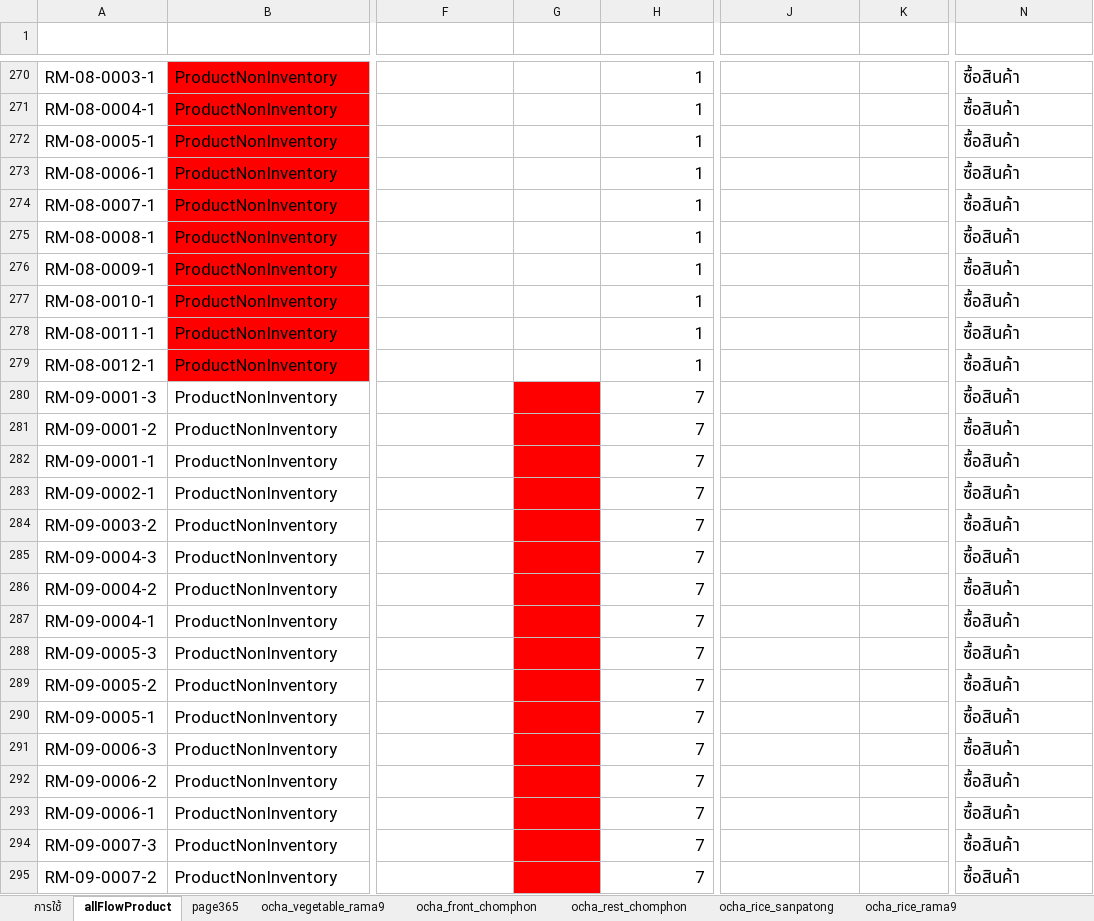
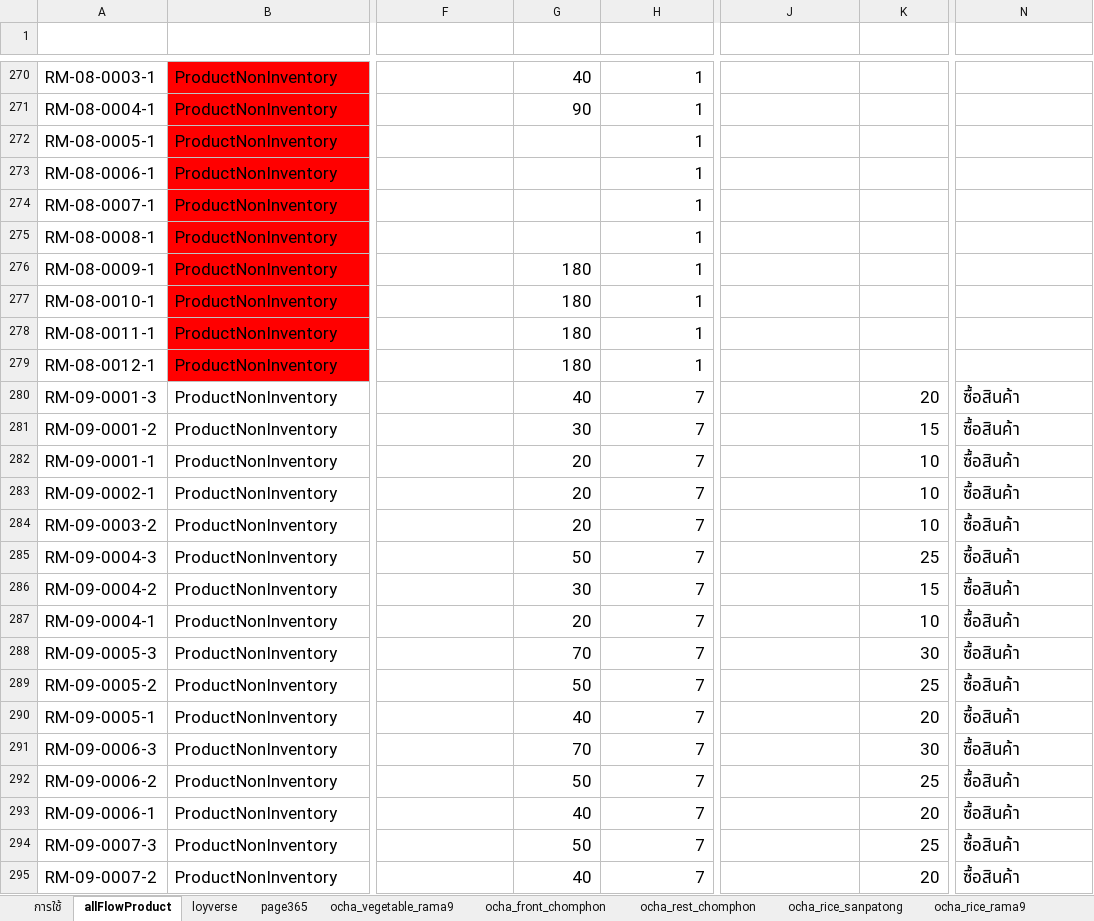
Before and after one commit to yothinn/thamFlowAcc, an Excel workbook: product.xlsx, sheet allFlowProduct, drawn as a sheet; only a part is shown, gaps mark what is left out; values as stored, in another font and other column widths than the file's, no borders; conditional formats and table styles not drawn; the diff covers the shown part only; the diff names each change by its address in the sheet, - before the commit and + after, or states it on an @@ line.

```diff
--- a/product.xlsx (sheet allFlowProduct)
+++ b/product.xlsx (sheet allFlowProduct)
+sheet tab: loyverse
-G270 (sellPrice): (empty)
+G270 (sellPrice): 40
-N270:N279 (buyChartName): ซื้อสินค้า
+N270:N279 (buyChartName): (empty)
-G271 (sellPrice): (empty)
+G271 (sellPrice): 90
-G276:G279 (sellPrice): (empty)
+G276:G279 (sellPrice): 180
-G280 (sellPrice): (empty)
+G280 (sellPrice): 40
-G280:G295 fill: #FF0000
+G280:G295 fill: none
-K280 (buyPrice): (empty)
+K280 (buyPrice): 20
-G281 (sellPrice): (empty)
+G281 (sellPrice): 30
-K281 (buyPrice): (empty)
+K281 (buyPrice): 15
-G282:G284 (sellPrice): (empty)
+G282:G284 (sellPrice): 20
-K282:K284 (buyPrice): (empty)
+K282:K284 (buyPrice): 10
-G285 (sellPrice): (empty)
+G285 (sellPrice): 50
-K285 (buyPrice): (empty)
+K285 (buyPrice): 25
-G286 (sellPrice): (empty)
+G286 (sellPrice): 30
-K286 (buyPrice): (empty)
+K286 (buyPrice): 15
-G287 (sellPrice): (empty)
+G287 (sellPrice): 20
-K287 (buyPrice): (empty)
+K287 (buyPrice): 10
-G288 (sellPrice): (empty)
+G288 (sellPrice): 70
-K288 (buyPrice): (empty)
+K288 (buyPrice): 30
-G289 (sellPrice): (empty)
+G289 (sellPrice): 50
-K289 (buyPrice): (empty)
+K289 (buyPrice): 25
-G290 (sellPrice): (empty)
+G290 (sellPrice): 40
-K290 (buyPrice): (empty)
+K290 (buyPrice): 20
-G291 (sellPrice): (empty)
+G291 (sellPrice): 70
-K291 (buyPrice): (empty)
+K291 (buyPrice): 30
-G292 (sellPrice): (empty)
+G292 (sellPrice): 50
-K292 (buyPrice): (empty)
+K292 (buyPrice): 25
-G293 (sellPrice): (empty)
+G293 (sellPrice): 40
-K293 (buyPrice): (empty)
+K293 (buyPrice): 20
-G294 (sellPrice): (empty)
+G294 (sellPrice): 50
-K294 (buyPrice): (empty)
+K294 (buyPrice): 25
-G295 (sellPrice): (empty)
+G295 (sellPrice): 40
-K295 (buyPrice): (empty)
+K295 (buyPrice): 20
```
Also changed, not shown: 6 added rows, 852 edited cells and cell formats elsewhere in this sheet, sheet ocha_rest_chomphon, sheet ocha_vegetable_rama9, sheet page365, sheet ocha_front_chomphon, other sheet tabs, hidden cells, 9 other files.
